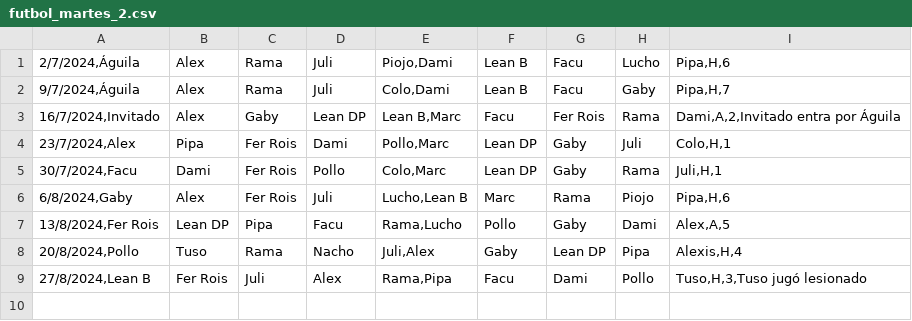
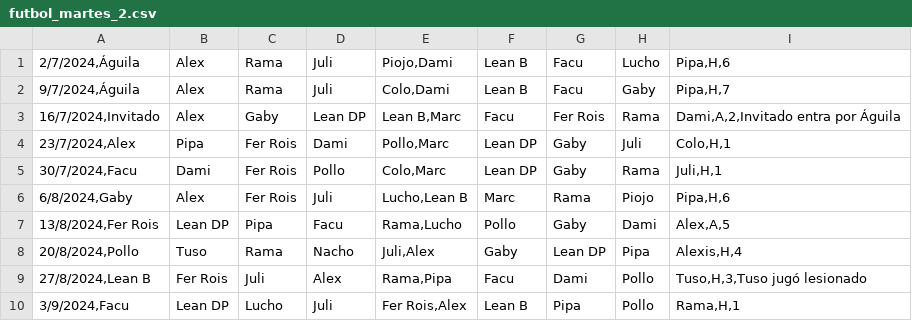
Before and after one commit to ramimartin/polimiedos, a CSV file: data/futbol_martes_2.csv, drawn as a sheet; the diff names each change by its address in the sheet, - before the commit and + after, or states it on an @@ line.

Commit message:
Resultados 3/9

```diff
--- a/data/futbol_martes_2.csv
+++ b/data/futbol_martes_2.csv
+row 10: 3/9/2024,Facu | Lean DP | Lucho | Juli | Fer Rois,Alex | Lean B | Pipa | Pollo | Rama,H,1
```
